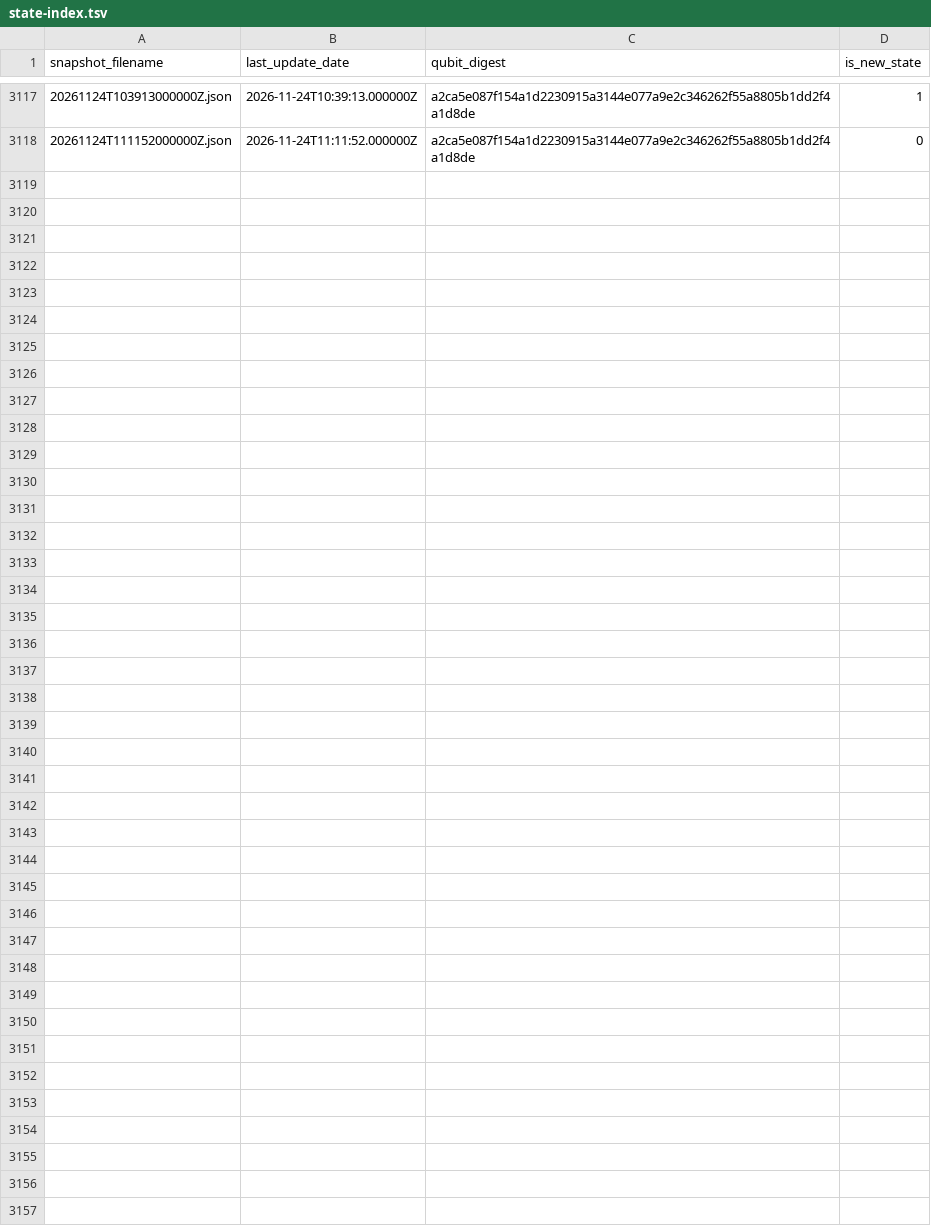
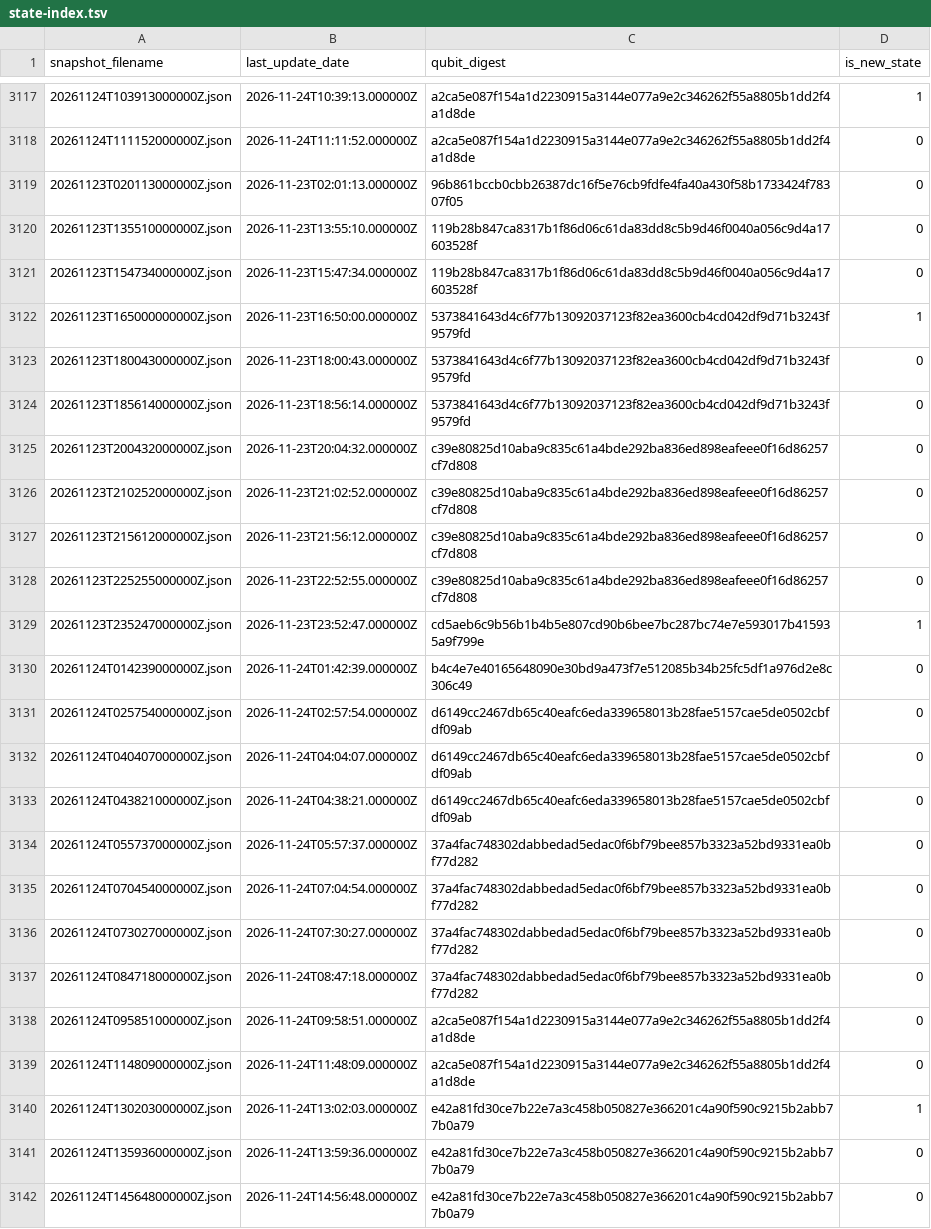
Before and after one commit to SuperconducTED/superconducted-noise-engine, a TSV file: health/state-index.tsv, drawn as a sheet; only a part is shown, gaps mark what is left out; the diff names each change by its address in the sheet, - before the commit and + after, or states it on an @@ line.

```diff
--- a/health/state-index.tsv
+++ b/health/state-index.tsv
+row 3119: 20261123T020113000000Z.json | 2026-11-23T02:01:13.000000Z | 96b861bccb0cbb26387dc16f5e76cb9fdfe4fa40a430f58b1733424f78307f05 | 0
+row 3120: 20261123T135510000000Z.json | 2026-11-23T13:55:10.000000Z | 119b28b847ca8317b1f86d06c61da83dd8c5b9d46f0040a056c9d4a17603528f | 0
+row 3121: 20261123T154734000000Z.json | 2026-11-23T15:47:34.000000Z | 119b28b847ca8317b1f86d06c61da83dd8c5b9d46f0040a056c9d4a17603528f | 0
+row 3122: 20261123T165000000000Z.json | 2026-11-23T16:50:00.000000Z | 5373841643d4c6f77b13092037123f82ea3600cb4cd042df9d71b3243f9579fd | 1
+row 3123: 20261123T180043000000Z.json | 2026-11-23T18:00:43.000000Z | 5373841643d4c6f77b13092037123f82ea3600cb4cd042df9d71b3243f9579fd | 0
+row 3124: 20261123T185614000000Z.json | 2026-11-23T18:56:14.000000Z | 5373841643d4c6f77b13092037123f82ea3600cb4cd042df9d71b3243f9579fd | 0
+row 3125: 20261123T200432000000Z.json | 2026-11-23T20:04:32.000000Z | c39e80825d10aba9c835c61a4bde292ba836ed898eafeee0f16d86257cf7d808 | 0
+row 3126: 20261123T210252000000Z.json | 2026-11-23T21:02:52.000000Z | c39e80825d10aba9c835c61a4bde292ba836ed898eafeee0f16d86257cf7d808 | 0
+row 3127: 20261123T215612000000Z.json | 2026-11-23T21:56:12.000000Z | c39e80825d10aba9c835c61a4bde292ba836ed898eafeee0f16d86257cf7d808 | 0
+row 3128: 20261123T225255000000Z.json | 2026-11-23T22:52:55.000000Z | c39e80825d10aba9c835c61a4bde292ba836ed898eafeee0f16d86257cf7d808 | 0
+row 3129: 20261123T235247000000Z.json | 2026-11-23T23:52:47.000000Z | cd5aeb6c9b56b1b4b5e807cd90b6bee7bc287bc74e7e593017b415935a9f799e | 1
+row 3130: 20261124T014239000000Z.json | 2026-11-24T01:42:39.000000Z | b4c4e7e40165648090e30bd9a473f7e512085b34b25fc5df1a976d2e8c306c49 | 0
+row 3131: 20261124T025754000000Z.json | 2026-11-24T02:57:54.000000Z | d6149cc2467db65c40eafc6eda339658013b28fae5157cae5de0502cbfdf09ab | 0
+row 3132: 20261124T040407000000Z.json | 2026-11-24T04:04:07.000000Z | d6149cc2467db65c40eafc6eda339658013b28fae5157cae5de0502cbfdf09ab | 0
+row 3133: 20261124T043821000000Z.json | 2026-11-24T04:38:21.000000Z | d6149cc2467db65c40eafc6eda339658013b28fae5157cae5de0502cbfdf09ab | 0
+row 3134: 20261124T055737000000Z.json | 2026-11-24T05:57:37.000000Z | 37a4fac748302dabbedad5edac0f6bf79bee857b3323a52bd9331ea0bf77d282 | 0
+row 3135: 20261124T070454000000Z.json | 2026-11-24T07:04:54.000000Z | 37a4fac748302dabbedad5edac0f6bf79bee857b3323a52bd9331ea0bf77d282 | 0
+row 3136: 20261124T073027000000Z.json | 2026-11-24T07:30:27.000000Z | 37a4fac748302dabbedad5edac0f6bf79bee857b3323a52bd9331ea0bf77d282 | 0
+row 3137: 20261124T084718000000Z.json | 2026-11-24T08:47:18.000000Z | 37a4fac748302dabbedad5edac0f6bf79bee857b3323a52bd9331ea0bf77d282 | 0
+row 3138: 20261124T095851000000Z.json | 2026-11-24T09:58:51.000000Z | a2ca5e087f154a1d2230915a3144e077a9e2c346262f55a8805b1dd2f4a1d8de | 0
+row 3139: 20261124T114809000000Z.json | 2026-11-24T11:48:09.000000Z | a2ca5e087f154a1d2230915a3144e077a9e2c346262f55a8805b1dd2f4a1d8de | 0
+row 3140: 20261124T130203000000Z.json | 2026-11-24T13:02:03.000000Z | e42a81fd30ce7b22e7a3c458b050827e366201c4a90f590c9215b2abb77b0a79 | 1
+row 3141: 20261124T135936000000Z.json | 2026-11-24T13:59:36.000000Z | e42a81fd30ce7b22e7a3c458b050827e366201c4a90f590c9215b2abb77b0a79 | 0
+row 3142: 20261124T145648000000Z.json | 2026-11-24T14:56:48.000000Z | e42a81fd30ce7b22e7a3c458b050827e366201c4a90f590c9215b2abb77b0a79 | 0
```
Also changed, not shown: ledger/2026-11.tsv, 26 other files.
